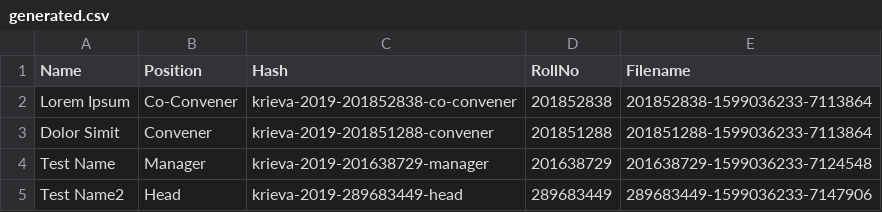
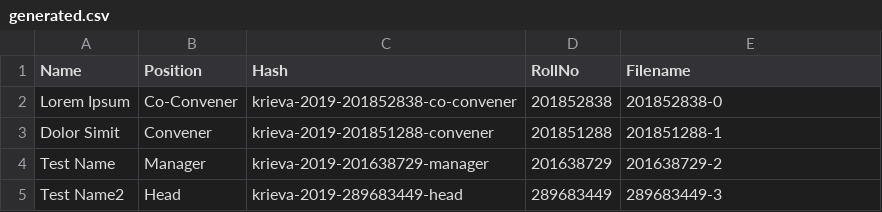
Before and after one commit to TanmayAmbadkar/CertificateGen, a CSV file: generated.csv, drawn as a sheet.

```diff
--- a/generated.csv
+++ b/generated.csv
@@ -1,5 +1,5 @@
 Name,Position,Hash,RollNo,Filename
-Lorem Ipsum,Co-Convener,krieva-2019-201852838-co-convener,201852838,201852838-1599036233-7113864
-Dolor Simit,Convener,krieva-2019-201851288-convener,201851288,201851288-1599036233-7113864
-Test Name,Manager,krieva-2019-201638729-manager,201638729,201638729-1599036233-7124548
-Test Name2,Head,krieva-2019-289683449-head,289683449,289683449-1599036233-7147906
+Lorem Ipsum,Co-Convener,krieva-2019-201852838-co-convener,201852838,201852838-0
+Dolor Simit,Convener,krieva-2019-201851288-convener,201851288,201851288-1
+Test Name,Manager,krieva-2019-201638729-manager,201638729,201638729-2
+Test Name2,Head,krieva-2019-289683449-head,289683449,289683449-3
```
Also changed, not shown: 1 other file.
